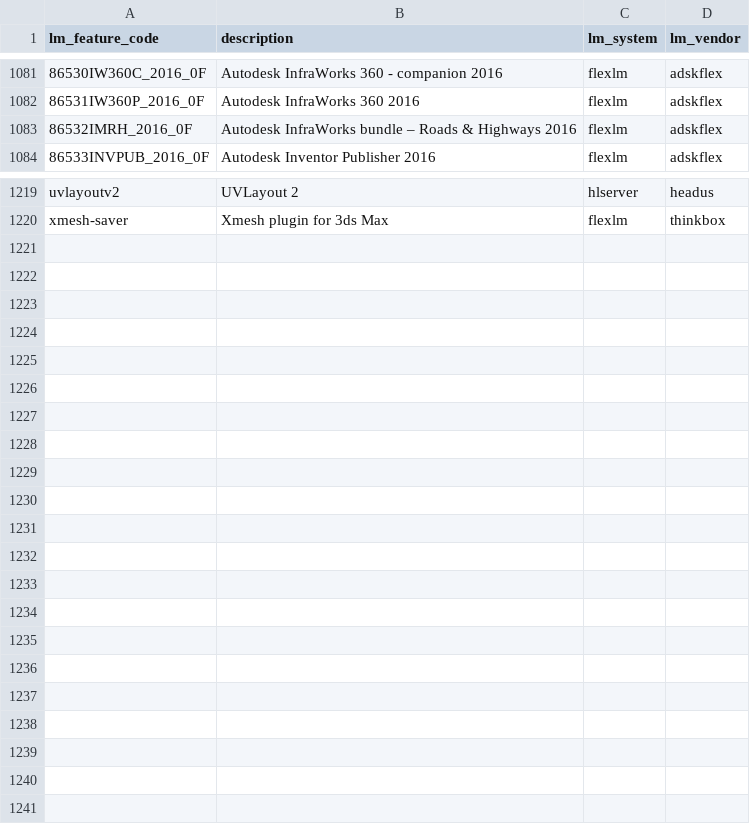
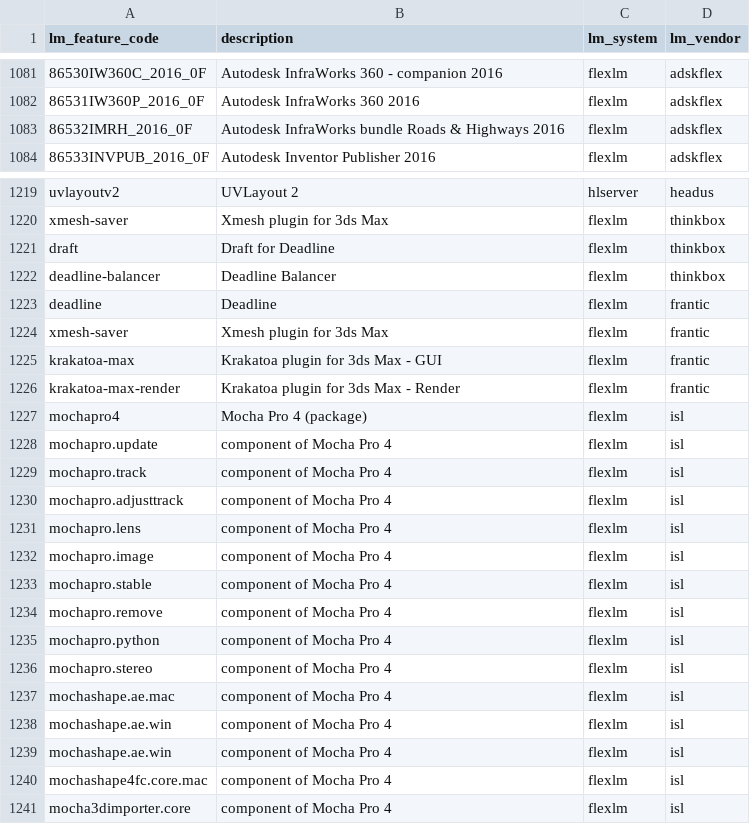
Before and after one commit to christian-korneck/lm_feature_codes, a CSV file: lm_feature_codes.csv, drawn as a sheet; only a part is shown, gaps mark what is left out; the diff names each change by its address in the sheet, - before the commit and + after, or states it on an @@ line.

Commit message:
adding more isl (imagineer systems), frantic, thinkbox features

```diff
--- a/lm_feature_codes.csv
+++ b/lm_feature_codes.csv
-B1083 (description): …InfraWorks bundle – Roads &…
+B1083 (description): …InfraWorks bundle Roads &…
+row 1221: draft | Draft for Deadline | flexlm | thinkbox
+row 1222: deadline-balancer | Deadline Balancer | flexlm | thinkbox
+row 1223: deadline | Deadline | flexlm | frantic
+row 1224: xmesh-saver | Xmesh plugin for 3ds Max | flexlm | frantic
+row 1225: krakatoa-max | Krakatoa plugin for 3ds Max - GUI | flexlm | frantic
+row 1226: krakatoa-max-render | Krakatoa plugin for 3ds Max - Render | flexlm | frantic
+row 1227: mochapro4 | Mocha Pro 4 (package) | flexlm | isl
+row 1228: mochapro.update | component of Mocha Pro 4 | flexlm | isl
+row 1229: mochapro.track | component of Mocha Pro 4 | flexlm | isl
+row 1230: mochapro.adjusttrack | component of Mocha Pro 4 | flexlm | isl
+row 1231: mochapro.lens | component of Mocha Pro 4 | flexlm | isl
+row 1232: mochapro.image | component of Mocha Pro 4 | flexlm | isl
+row 1233: mochapro.stable | component of Mocha Pro 4 | flexlm | isl
+row 1234: mochapro.remove | component of Mocha Pro 4 | flexlm | isl
+row 1235: mochapro.python | component of Mocha Pro 4 | flexlm | isl
+row 1236: mochapro.stereo | component of Mocha Pro 4 | flexlm | isl
+row 1237: mochashape.ae.mac | component of Mocha Pro 4 | flexlm | isl
+row 1238: mochashape.ae.win | component of Mocha Pro 4 | flexlm | isl
+row 1239: mochashape.ae.win | component of Mocha Pro 4 | flexlm | isl
+row 1240: mochashape4fc.core.mac | component of Mocha Pro 4 | flexlm | isl
+row 1241: mocha3dimporter.core | component of Mocha Pro 4 | flexlm | isl
```
